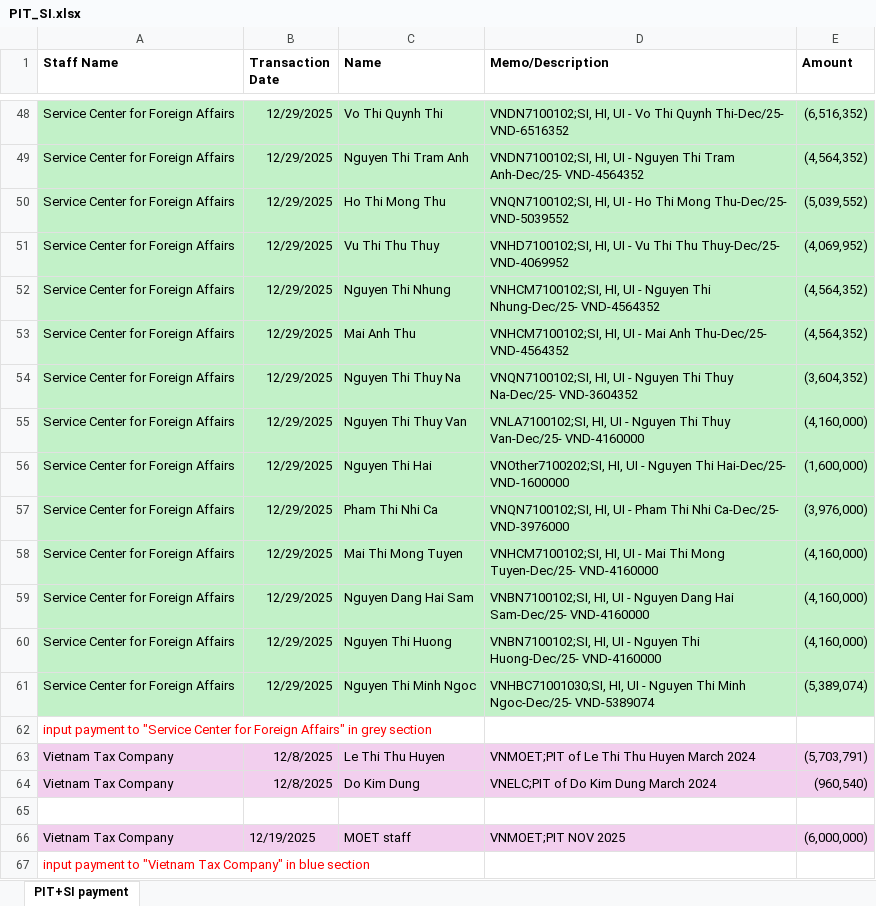
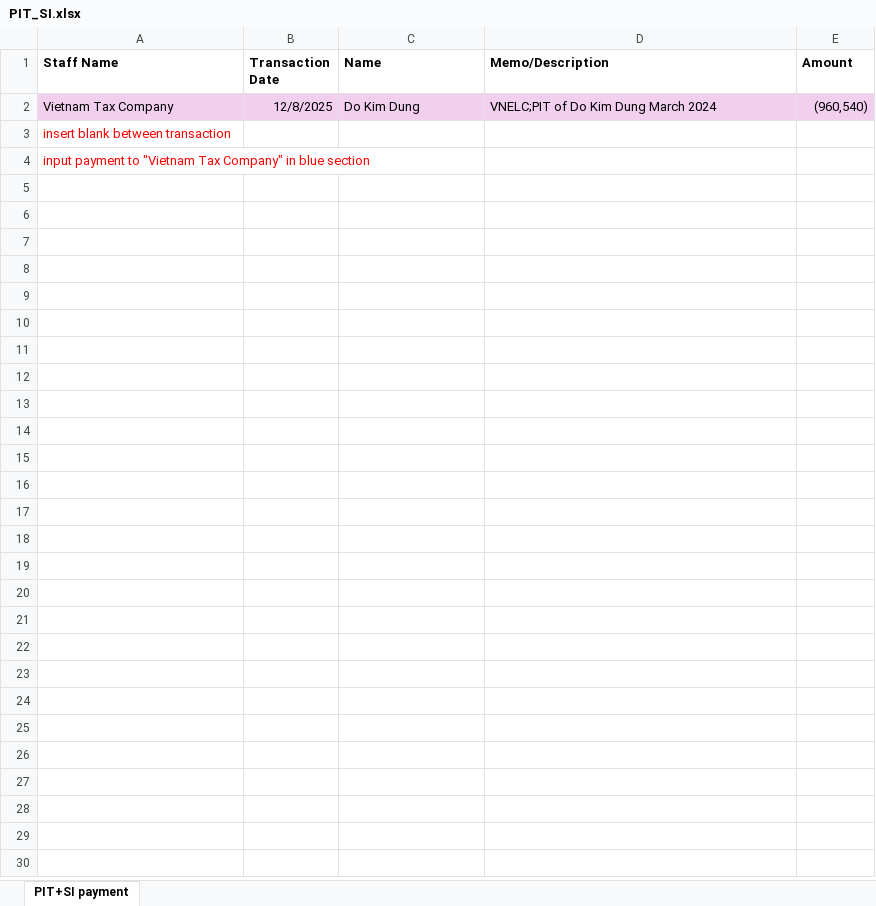
Before and after one commit to kyusongy/onesky_financial_agent, an Excel workbook: instruction_data/templates/dec_final/PIT_SI.xlsx, sheet PIT+SI payment, drawn as a sheet; only a part is shown, gaps mark what is left out; values as stored, in another font and other column widths than the file's, no borders; removed rows and columns are numbered as before the commit, all else as after; the diff covers the shown part only; the diff names each change by its address in the sheet, - before the commit and + after, or states it on an @@ line.

```diff
--- a/instruction_data/templates/dec_final/PIT_SI.xlsx (sheet PIT+SI payment)
+++ b/instruction_data/templates/dec_final/PIT_SI.xlsx (sheet PIT+SI payment)
-row 48: Service Center for Foreign Affairs | 12/29/2025 | Vo Thi Quynh Thi | VNDN7100102;SI, HI, UI - Vo Thi Quynh Thi-Dec/25- VND-6516352 | (6,516,352)
-row 49: Service Center for Foreign Affairs | 12/29/2025 | Nguyen Thi Tram Anh | VNDN7100102;SI, HI, UI - Nguyen Thi Tram Anh-Dec/25- VND-4564352 | (4,564,352)
-row 50: Service Center for Foreign Affairs | 12/29/2025 | Ho Thi Mong Thu | VNQN7100102;SI, HI, UI - Ho Thi Mong Thu-Dec/25- VND-5039552 | (5,039,552)
-row 51: Service Center for Foreign Affairs | 12/29/2025 | Vu Thi Thu Thuy | VNHD7100102;SI, HI, UI - Vu Thi Thu Thuy-Dec/25- VND-4069952 | (4,069,952)
-row 52: Service Center for Foreign Affairs | 12/29/2025 | Nguyen Thi Nhung | VNHCM7100102;SI, HI, UI - Nguyen Thi Nhung-Dec/25- VND-4564352 | (4,564,352)
-row 53: Service Center for Foreign Affairs | 12/29/2025 | Mai Anh Thu | VNHCM7100102;SI, HI, UI - Mai Anh Thu-Dec/25- VND-4564352 | (4,564,352)
-row 54: Service Center for Foreign Affairs | 12/29/2025 | Nguyen Thi Thuy Na | VNQN7100102;SI, HI, UI - Nguyen Thi Thuy Na-Dec/25- VND-3604352 | (3,604,352)
-row 55: Service Center for Foreign Affairs | 12/29/2025 | Nguyen Thi Thuy Van | VNLA7100102;SI, HI, UI - Nguyen Thi Thuy Van-Dec/25- VND-4160000 | (4,160,000)
-row 56: Service Center for Foreign Affairs | 12/29/2025 | Nguyen Thi Hai | VNOther7100202;SI, HI, UI - Nguyen Thi Hai-Dec/25- VND-1600000 | (1,600,000)
-row 57: Service Center for Foreign Affairs | 12/29/2025 | Pham Thi Nhi Ca | VNQN7100102;SI, HI, UI - Pham Thi Nhi Ca-Dec/25- VND-3976000 | (3,976,000)
-row 58: Service Center for Foreign Affairs | 12/29/2025 | Mai Thi Mong Tuyen | VNHCM7100102;SI, HI, UI - Mai Thi Mong Tuyen-Dec/25- VND-4160000 | (4,160,000)
-row 59: Service Center for Foreign Affairs | 12/29/2025 | Nguyen Dang Hai Sam | VNBN7100102;SI, HI, UI - Nguyen Dang Hai Sam-Dec/25- VND-4160000 | (4,160,000)
-row 60: Service Center for Foreign Affairs | 12/29/2025 | Nguyen Thi Huong | VNBN7100102;SI, HI, UI - Nguyen Thi Huong-Dec/25- VND-4160000 | (4,160,000)
-row 61: Service Center for Foreign Affairs | 12/29/2025 | Nguyen Thi Minh Ngoc | VNHBC71001030;SI, HI, UI - Nguyen Thi Minh Ngoc-Dec/25- VND-5389074 | (5,389,074)
-row 62: input payment to "Service Center for Foreign Affairs" in grey section
-row 63: Vietnam Tax Company | 12/8/2025 | Le Thi Thu Huyen | VNMOET;PIT of Le Thi Thu Huyen March 2024 | (5,703,791)
-A3 (Staff Name): (empty)
+A3 (Staff Name): insert blank between transaction
-row 66: Vietnam Tax Company | 12/19/2025 | MOET staff | VNMOET;PIT NOV 2025 | (6,000,000)
```
Also changed, not shown: 46 removed rows elsewhere in this sheet, instruction_data/templates/dec_final/Staff_&_Allocation.xlsx, 6 other files.
